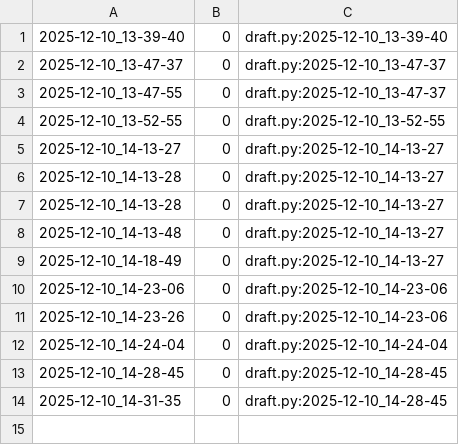
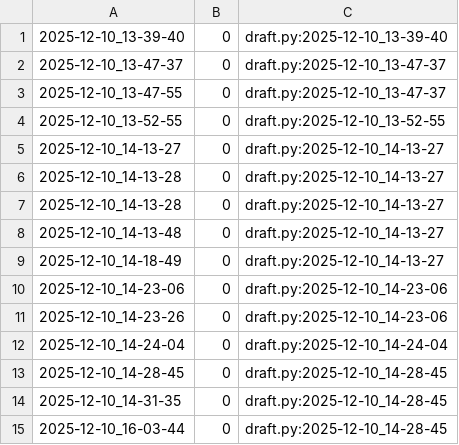
Before and after one commit to qxcode-course/poo-rc-bloco-e-isabeliloliveira, a CSV file: tasks/.tko/track/poo@estacionamento/track.csv, drawn as a sheet; the diff names each change by its address in the sheet, - before the commit and + after, or states it on an @@ line.

```diff
--- a/tasks/.tko/track/poo@estacionamento/track.csv
+++ b/tasks/.tko/track/poo@estacionamento/track.csv
+row 15: 2025-12-10_16-03-44 | 0 | draft.py:2025-12-10_14-28-45
```
Also changed, not shown: 2 other files.
